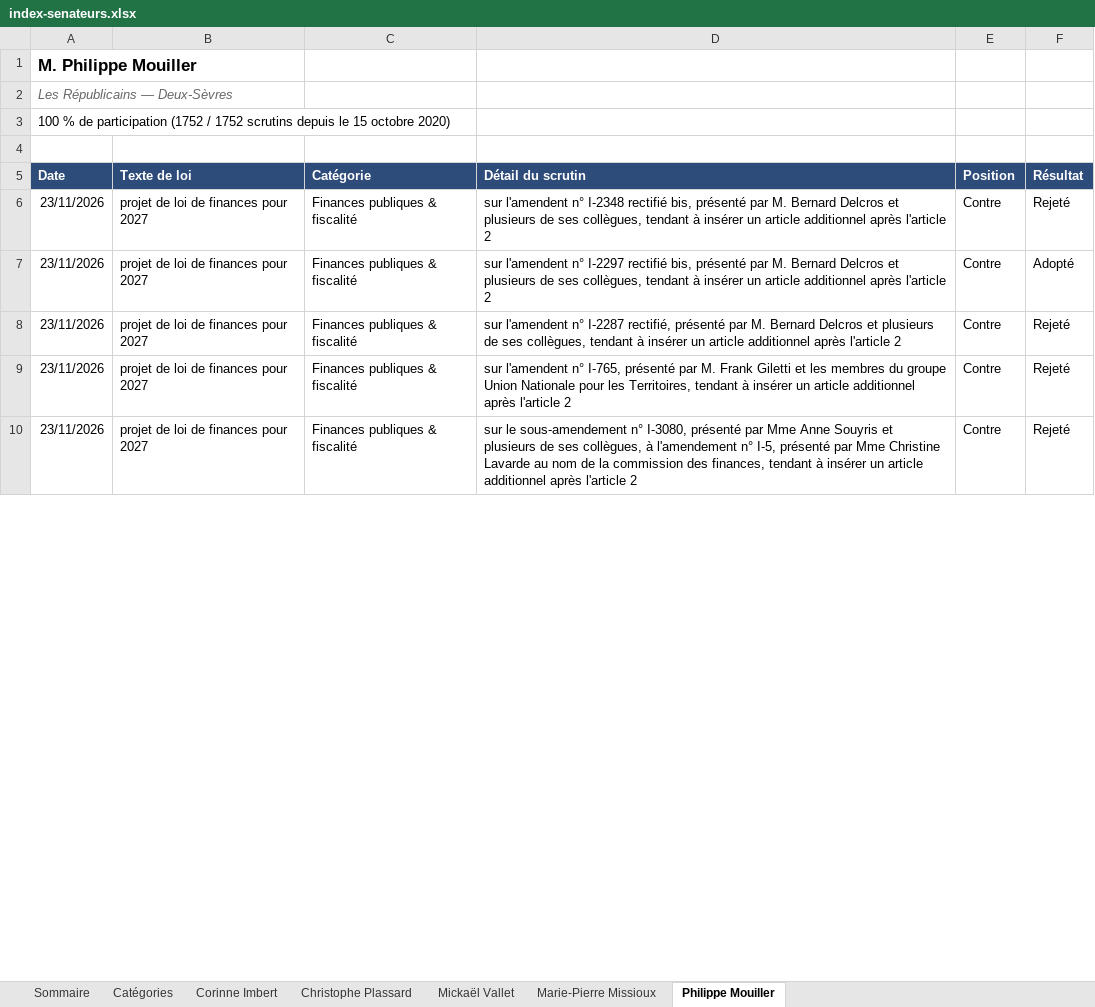
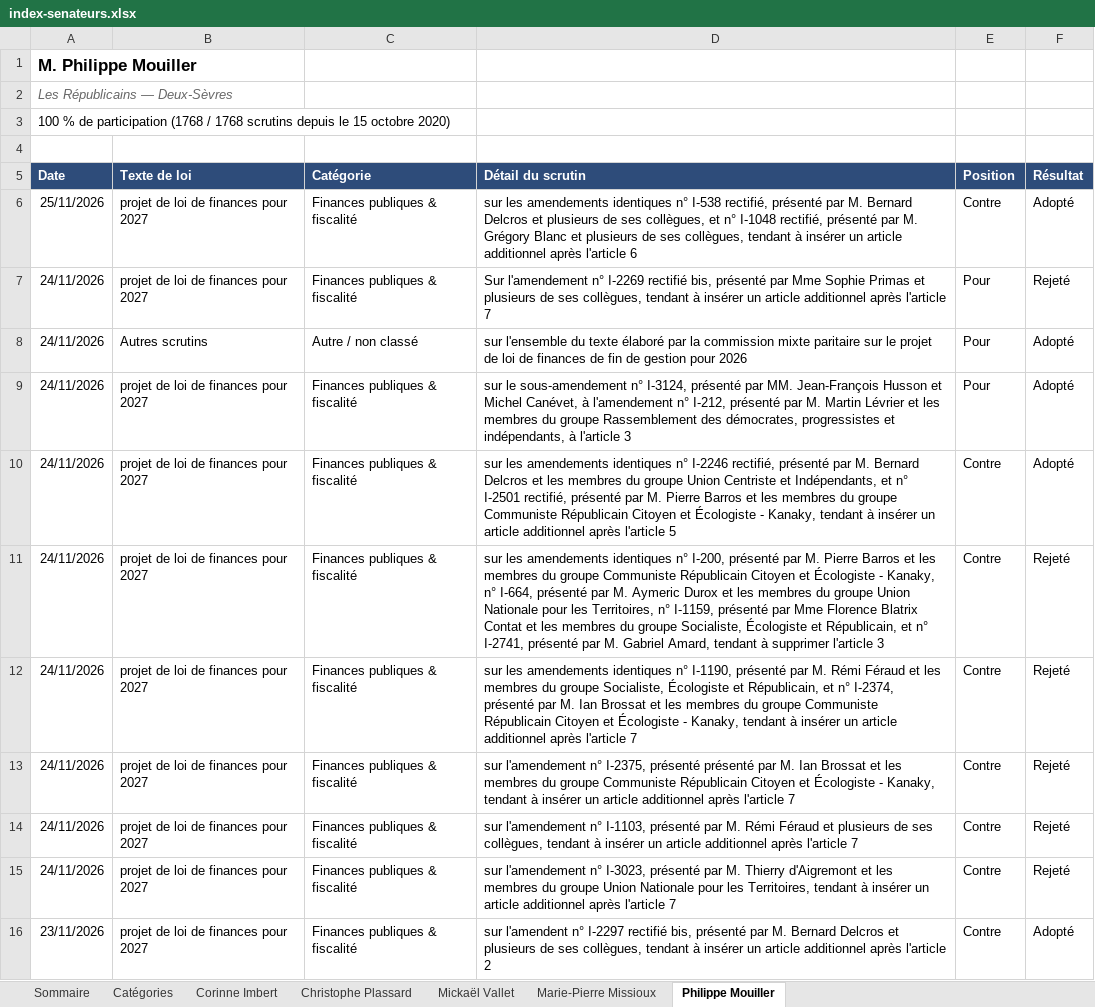
Before and after one commit to Biguhuh/votes_parlementaires, an Excel workbook: docs/index-senateurs.xlsx, sheet Philippe Mouiller, drawn as a sheet; only a part is shown; values as stored, in another font and other column widths than the file's, no borders; table styles not drawn; removed rows and columns are numbered as before the commit, all else as after; the diff covers the shown part only; the diff names each change by its address in the sheet, - before the commit and + after, or states it on an @@ line.

```diff
--- a/docs/index-senateurs.xlsx (sheet Philippe Mouiller)
+++ b/docs/index-senateurs.xlsx (sheet Philippe Mouiller)
-A3 (Date): …de participation (1752 / 1752 scrutins depuis…
+A3 (Date): …de participation (1768 / 1768 scrutins depuis…
+row 6: 25/11/2026 | projet de loi de finances pour 2027 | Finances publiques & fiscalité | sur les amendements identiques n° I-538 rectifié, présenté par M. Bernard Delcros et plusieurs de ses collègues, et n° I-1048 rectifié, présenté par M. Grégory Blanc et plusieurs de ses collègues, tendant à insérer un article additionnel après l'article 6 | Contre | Adopté
+row 7: 24/11/2026 | projet de loi de finances pour 2027 | Finances publiques & fiscalité | Sur l'amendement n° I-2269 rectifié bis, présenté par Mme Sophie Primas et plusieurs de ses collègues, tendant à insérer un article additionnel après l'article 7 | Pour | Rejeté
+row 8: 24/11/2026 | Autres scrutins | Autre / non classé | sur l'ensemble du texte élaboré par la commission mixte paritaire sur le projet de loi de finances de fin de gestion pour 2026 | Pour | Adopté
+row 9: 24/11/2026 | projet de loi de finances pour 2027 | Finances publiques & fiscalité | sur le sous-amendement n° I-3124, présenté par MM. Jean-François Husson et Michel Canévet, à l'amendement n° I-212, présenté par M. Martin Lévrier et les membres du groupe Rassemblement des démocrates, progressistes et indépendants, à l'article 3 | Pour | Adopté
+row 10: 24/11/2026 | projet de loi de finances pour 2027 | Finances publiques & fiscalité | sur les amendements identiques n° I-2246 rectifié, présenté par M. Bernard Delcros et les membres du groupe Union Centriste et Indépendants, et n° I-2501 rectifié, présenté par M. Pierre Barros et les membres du groupe Communiste Républicain Citoyen et Écologiste - Kanaky, tendant à insérer un article additionnel après l'article 5 | Contre | Adopté
-A11 (Date): 23/11/2026
+A11 (Date): 24/11/2026
-D11 (Détail du scrutin): sur l'amendent n° I-2348 rectifié bis, présenté par M. Bernard Delcros et plusieurs de ses collègues, tendant à insérer un article additionnel après l'article 2
+D11 (Détail du scrutin): sur les amendements identiques n° I-200, présenté par M. Pierre Barros et les membres du groupe Communiste Républicain Citoyen et Écologiste - Kanaky, n° I-664, présenté par M. Aymeric Durox et les membres du groupe Union Nationale pour les Territoires, n° I-1159, présenté par Mme Florence Blatrix Contat et les membres du groupe Socialiste, Écologiste et Républicain, et n° I-2741, présenté par M. Gabriel Amard, tendant à supprimer l'article 3
+row 12: 24/11/2026 | projet de loi de finances pour 2027 | Finances publiques & fiscalité | sur les amendements identiques n° I-1190, présenté par M. Rémi Féraud et les membres du groupe Socialiste, Écologiste et Républicain, et n° I-2374, présenté par M. Ian Brossat et les membres du groupe Communiste Républicain Citoyen et Écologiste - Kanaky, tendant à insérer un article additionnel après l'article 7 | Contre | Rejeté
+row 13: 24/11/2026 | projet de loi de finances pour 2027 | Finances publiques & fiscalité | sur l'amendement n° I-2375, présenté présenté par M. Ian Brossat et les membres du groupe Communiste Républicain Citoyen et Écologiste - Kanaky, tendant à insérer un article additionnel après l'article 7 | Contre | Rejeté
+row 14: 24/11/2026 | projet de loi de finances pour 2027 | Finances publiques & fiscalité | sur l'amendement n° I-1103, présenté par M. Rémi Féraud et plusieurs de ses collègues, tendant à insérer un article additionnel après l'article 7 | Contre | Rejeté
+row 15: 24/11/2026 | projet de loi de finances pour 2027 | Finances publiques & fiscalité | sur l'amendement n° I-3023, présenté par M. Thierry d'Aigremont et les membres du groupe Union Nationale pour les Territoires, tendant à insérer un article additionnel après l'article 7 | Contre | Rejeté
@@ row 8 moved to row 23: 23/11/2026 @@
@@ row 9 moved to row 22: 23/11/2026 @@
-row 10: 23/11/2026 | projet de loi de finances pour 2027 | Finances publiques & fiscalité | sur le sous-amendement n° I-3080, présenté par Mme Anne Souyris et plusieurs de ses collègues, à l'amendement n° I-5, présenté par Mme Christine Lavarde au nom de la commission des finances, tendant à insérer un article additionnel après l'article 2 | Contre | Rejeté
```
Also changed, not shown: 10 added rows, 2 removed rows, 503 moved rows and 1 edited cell elsewhere in this sheet, sheet Corinne Imbert, sheet Mickaël Vallet, sheet Christophe Plassard, sheet Marie-Pierre Missioux, sheet Sommaire, docs/index-deputes.xlsx, 3 other files.
